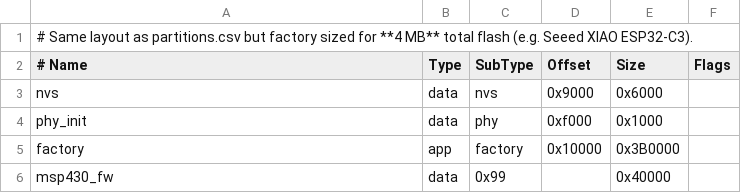
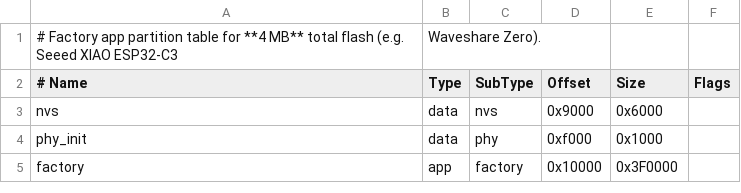
Before and after one commit to CamKelly/regattaone-boat, a CSV file: partitions_4mb.csv, drawn as a sheet.

```diff
--- a/partitions_4mb.csv
+++ b/partitions_4mb.csv
@@ -1,2 +1,2 @@
-# Same layout as partitions.csv but factory sized for **4 MB** total flash (e.g. Seeed XIAO ESP32-C3).
+# Factory app partition table for **4 MB** total flash (e.g. Seeed XIAO ESP32-C3, Waveshare Zero).
 # Name,     Type, SubType, Offset,   Size,     Flags
@@ -4,3 +4,2 @@ nvs,        data, nvs,     0x9000,   0x6000,
 phy_init,   data, phy,     0xf000,   0x1000,
-factory,    app,  factory, 0x10000,  0x3B0000,
-msp430_fw,  data, 0x99,    ,         0x40000,
+factory,    app,  factory, 0x10000,  0x3F0000,
```
Also changed, not shown: partitions.csv, 32 other files.
